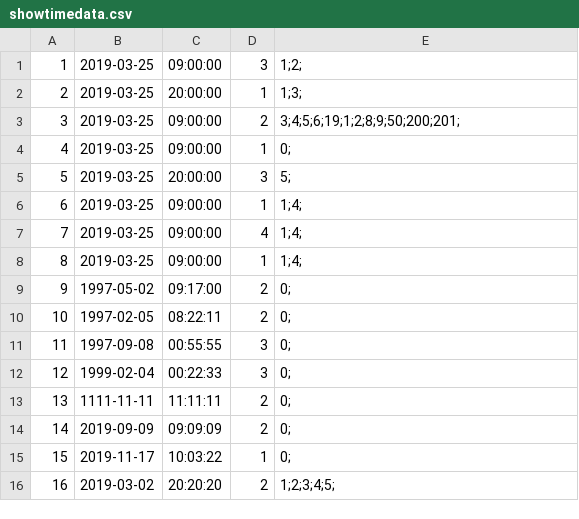
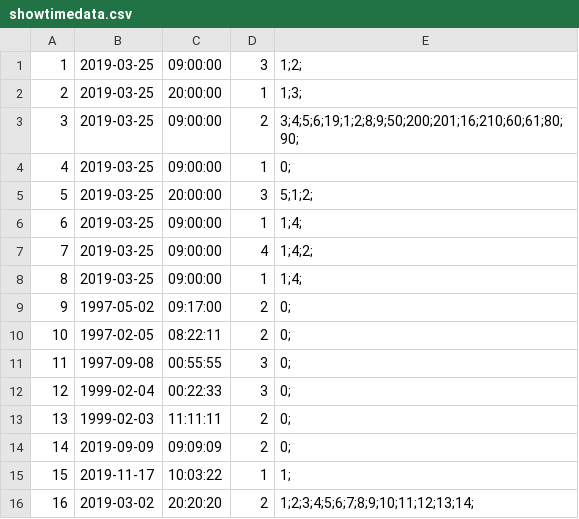
Before and after one commit to callistachang/MOBLIMA, a CSV file: database/showtimedata.csv, drawn as a sheet.

```diff
--- a/database/showtimedata.csv
+++ b/database/showtimedata.csv
@@ -2,7 +2,7 @@
 2,2019-03-25,20:00:00,1,1;3;,
-3,2019-03-25,09:00:00,2,3;4;5;6;19;1;2;8;9;50;200;201;,
+3,2019-03-25,09:00:00,2,3;4;5;6;19;1;2;8;9;50;200;201;16;210;60;61;80;90;,
 4,2019-03-25,09:00:00,1,0;,
-5,2019-03-25,20:00:00,3,5;,
+5,2019-03-25,20:00:00,3,5;1;2;,
 6,2019-03-25,09:00:00,1,1;4;,
-7,2019-03-25,09:00:00,4,1;4;,
+7,2019-03-25,09:00:00,4,1;4;2;,
 8,2019-03-25,09:00:00,1,1;4;,
@@ -12,5 +12,5 @@
 12,1999-02-04,00:22:33,3,0;,
-13,1111-11-11,11:11:11,2,0;,
+13,1999-02-03,11:11:11,2,0;,
 14,2019-09-09,09:09:09,2,0;,
-15,2019-11-17,10:03:22,1,0;,
-16,2019-03-02,20:20:20,2,1;2;3;4;5;,
+15,2019-11-17,10:03:22,1,1;,
+16,2019-03-02,20:20:20,2,1;2;3;4;5;6;7;8;9;10;11;12;13;14;,
```
Also changed, not shown: database/accountdata.csv, database/moviedata.csv, 11 other files.
